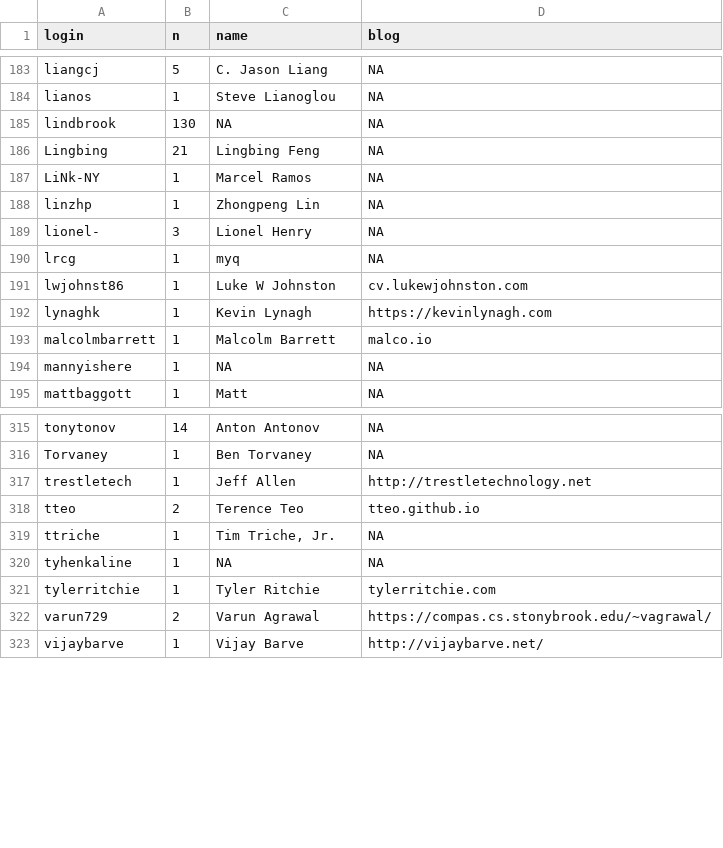
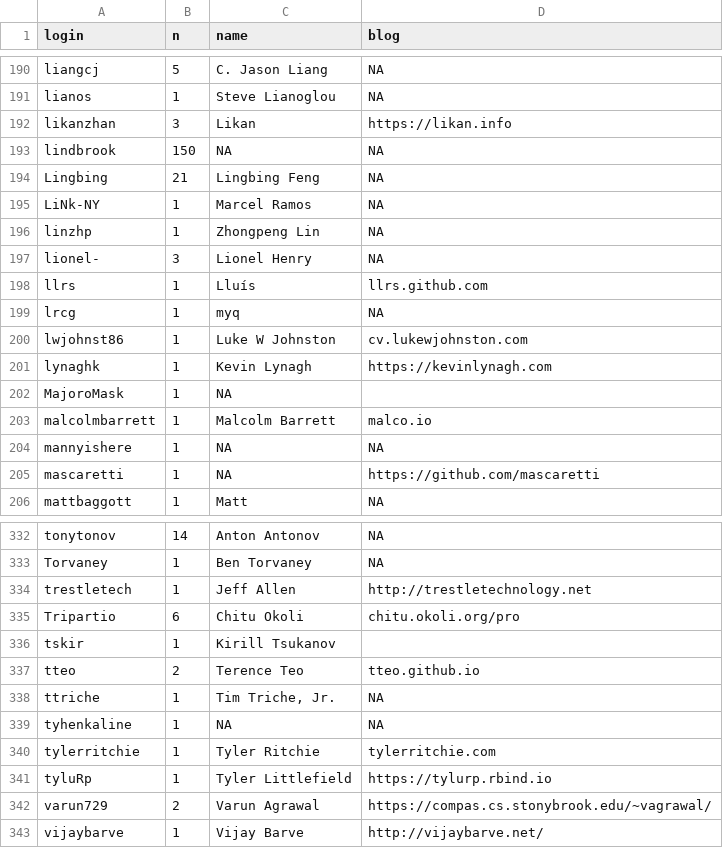
Before and after one commit to hadley/adv-r, a CSV file: contributors.csv, drawn as a sheet; only a part is shown, gaps mark what is left out; the diff covers the shown part only.

Commit message:
Update contributors
Includes fixes to script

```diff
--- a/contributors.csv
+++ b/contributors.csv
@@ -184,3 +191,4 @@ liangcj,5,C. Jason Liang,NA
 lianos,1,Steve Lianoglou,NA
-lindbrook,130,NA,NA
+likanzhan,3,Likan,https://likan.info
+lindbrook,150,NA,NA
 Lingbing,21,Lingbing Feng,NA
@@ -189,2 +197,3 @@ linzhp,1,Zhongpeng Lin,NA
 lionel-,3,Lionel Henry,NA
+llrs,1,Lluís,llrs.github.com
 lrcg,1,myq,NA
@@ -192,4 +201,6 @@ lwjohnst86,1,Luke W Johnston,cv.lukewjohnston.com
 lynaghk,1,Kevin Lynagh,https://kevinlynagh.com
+MajoroMask,1,NA,
 malcolmbarrett,1,Malcolm Barrett,malco.io
 mannyishere,1,NA,NA
+mascaretti,1,NA,https://github.com/mascaretti
 mattbaggott,1,Matt,NA
@@ -317,2 +334,4 @@ Torvaney,1,Ben Torvaney,NA
 trestletech,1,Jeff Allen,http://trestletechnology.net
+Tripartio,6,Chitu Okoli,chitu.okoli.org/pro
+tskir,1,Kirill Tsukanov,
 tteo,2,Terence Teo,tteo.github.io
@@ -321,2 +340,3 @@ tyhenkaline,1,NA,NA
 tylerritchie,1,Tyler Ritchie,tylerritchie.com
+tyluRp,1,Tyler Littlefield,https://tylurp.rbind.io
 varun729,2,Varun Agrawal,https://compas.cs.stonybrook.edu/~vagrawal/
```
Also changed, not shown: 17 added rows, 1 removed row and 9 edited cells elsewhere in this file, 1 other file.
